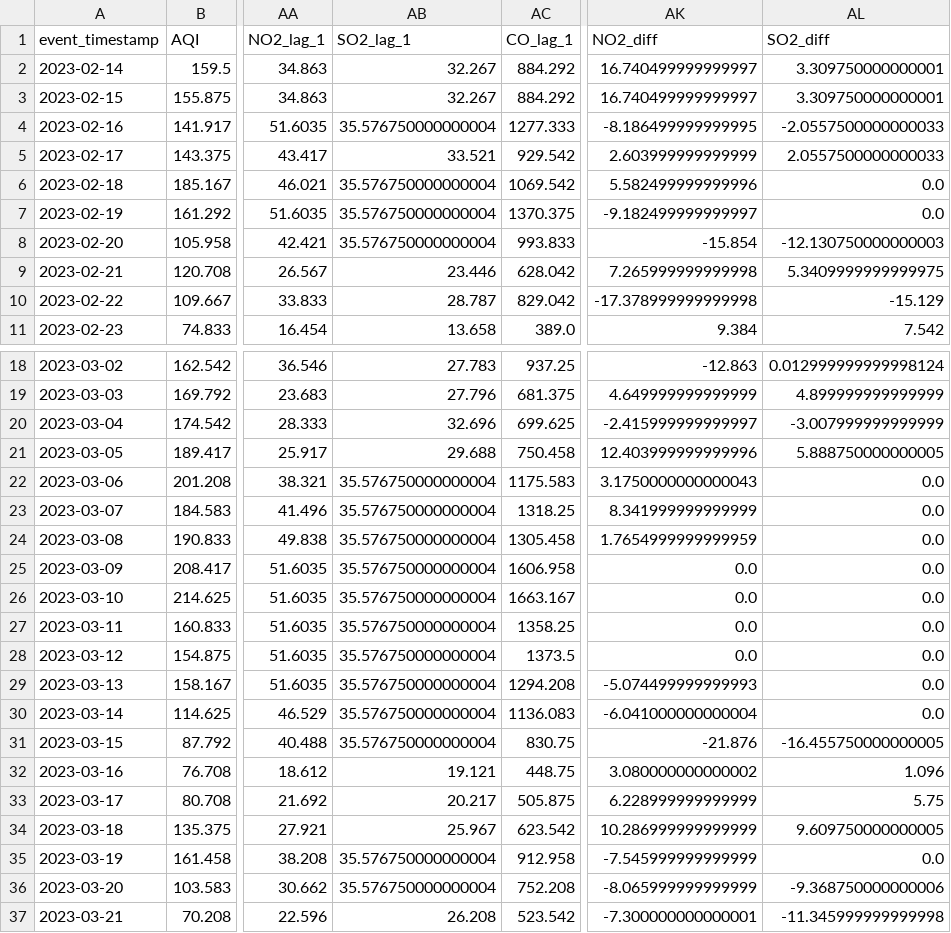
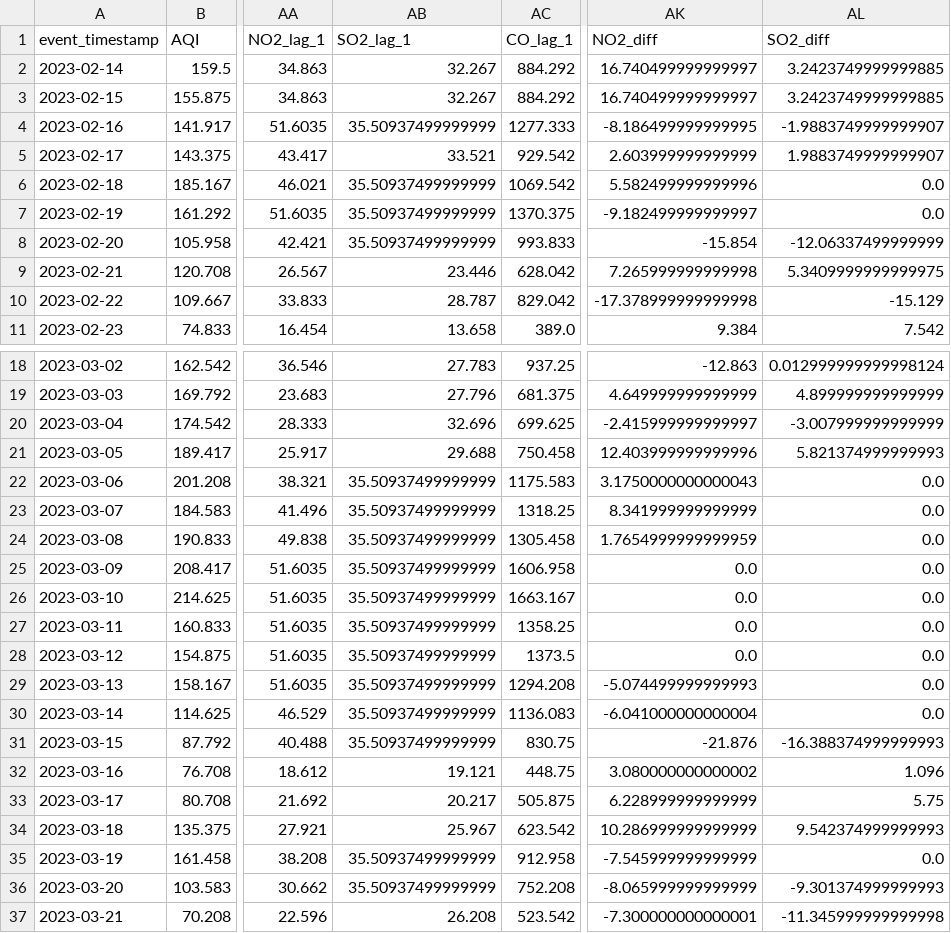
Before and after one commit to MuhammadHassanSiddiqui123/aqi-predictor, a CSV file: data/feature_store/karachi_daily_features.csv, drawn as a sheet; only a part is shown, gaps mark what is left out; the diff covers the shown part only; the diff names each change by its address in the sheet, - before the commit and + after, or states it on an @@ line.

```diff
--- a/data/feature_store/karachi_daily_features.csv
+++ b/data/feature_store/karachi_daily_features.csv
-AL2:AL3 (SO2_diff): 3.309750000000001
+AL2:AL3 (SO2_diff): 3.2423749999999885
-AB4 (SO2_lag_1): 35.576750000000004
+AB4 (SO2_lag_1): 35.50937499999999
-AL4 (SO2_diff): -2.0557500000000033
+AL4 (SO2_diff): -1.9883749999999907
-AL5 (SO2_diff): 2.0557500000000033
+AL5 (SO2_diff): 1.9883749999999907
-AB6:AB8 (SO2_lag_1): 35.576750000000004
+AB6:AB8 (SO2_lag_1): 35.50937499999999
-AL8 (SO2_diff): -12.130750000000003
+AL8 (SO2_diff): -12.06337499999999
-AL21 (SO2_diff): 5.888750000000005
+AL21 (SO2_diff): 5.821374999999993
-AB22:AB31 (SO2_lag_1): 35.576750000000004
+AB22:AB31 (SO2_lag_1): 35.50937499999999
-AL31 (SO2_diff): -16.455750000000005
+AL31 (SO2_diff): -16.388374999999993
-AL34 (SO2_diff): 9.609750000000005
+AL34 (SO2_diff): 9.542374999999993
-AB35:AB36 (SO2_lag_1): 35.576750000000004
+AB35:AB36 (SO2_lag_1): 35.50937499999999
-AL36 (SO2_diff): -9.368750000000006
+AL36 (SO2_diff): -9.301374999999993
```
Also changed, not shown: 16 edited cells elsewhere in this file.
